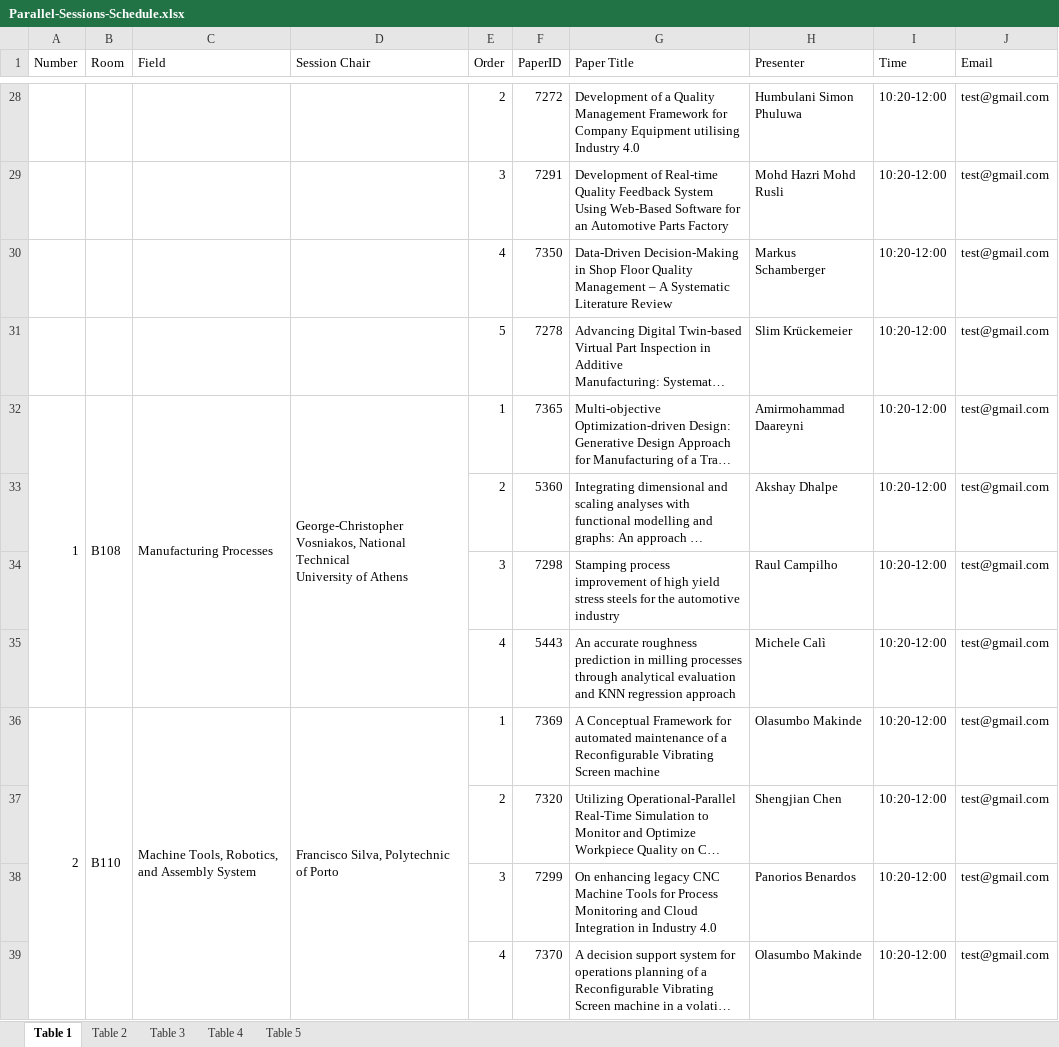
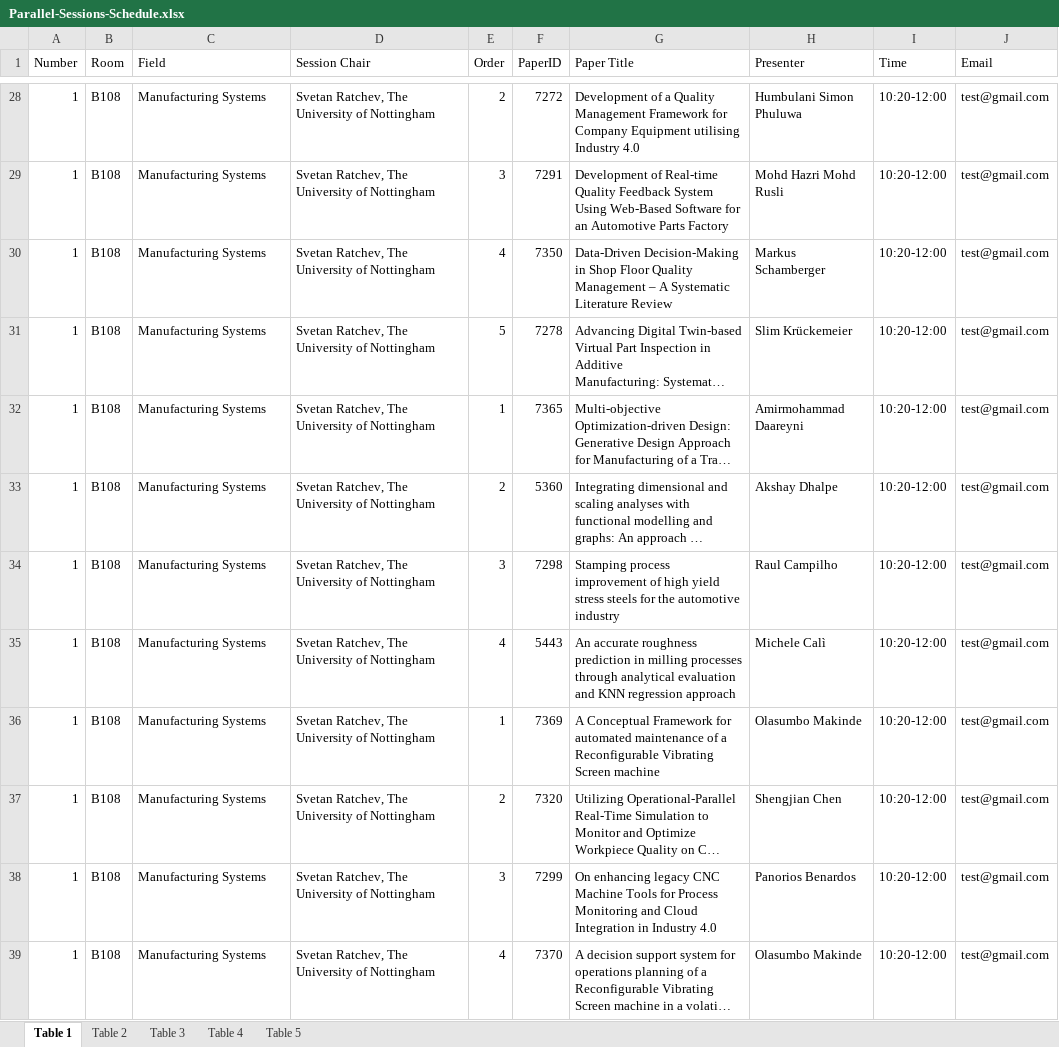
Before and after one commit to khalil-ghali/Energy-agentic-predictor, an Excel workbook: Parallel-Sessions-Schedule.xlsx, sheet Table 1, drawn as a sheet; only a part is shown, gaps mark what is left out; long unchanged cells end in …; values as stored, in another font and other column widths than the file's, no cell formats; ↵ is a line break in a cell; the diff covers the shown part only; the diff names each change by its address in the sheet, - before the commit and + after, or states it on an @@ line.

```diff
--- a/Parallel-Sessions-Schedule.xlsx (sheet Table 1)
+++ b/Parallel-Sessions-Schedule.xlsx (sheet Table 1)
-A28:A31 (Number): (empty)
+A28:A31 (Number): 1
-B28:B31 (Room): (empty)
+B28:B31 (Room): B108
-C28:C31 (Field): (empty)
+C28:C31 (Field): Manufacturing Systems
-D28:D31 (Session Chair): (empty)
+D28:D31 (Session Chair): Svetan Ratchev, The University of Nottingham
-A32:A35 merged
-B32:B35 merged
-C32 (Field): Manufacturing Processes
+C32 (Field): Manufacturing Systems
-C32:C35 merged
-D32 (Session Chair): George-Christopher Vosniakos, National Technical ↵ University of Athens
+D32 (Session Chair): Svetan Ratchev, The University of Nottingham
-D32:D35 merged
-A33:A35 (Number): (empty)
+A33:A35 (Number): 1
-B33:B35 (Room): (empty)
+B33:B35 (Room): B108
-C33:C35 (Field): (empty)
+C33:C35 (Field): Manufacturing Systems
-D33:D35 (Session Chair): (empty)
+D33:D35 (Session Chair): Svetan Ratchev, The University of Nottingham
-A36 (Number): 2
+A36 (Number): 1
-A36:A39 merged
-B36 (Room): B110
+B36 (Room): B108
-B36:B39 merged
-C36 (Field): Machine Tools, Robotics, and Assembly System
+C36 (Field): Manufacturing Systems
-C36:C39 merged
-D36 (Session Chair): Francisco Silva, Polytechnic of Porto
+D36 (Session Chair): Svetan Ratchev, The University of Nottingham
-D36:D39 merged
-A37:A39 (Number): (empty)
+A37:A39 (Number): 1
-B37:B39 (Room): (empty)
+B37:B39 (Room): B108
-C37:C39 (Field): (empty)
+C37:C39 (Field): Manufacturing Systems
-D37:D39 (Session Chair): (empty)
+D37:D39 (Session Chair): Svetan Ratchev, The University of Nottingham
```
Also changed, not shown: 462 edited cells and merged cells elsewhere in this sheet, cell formats.
